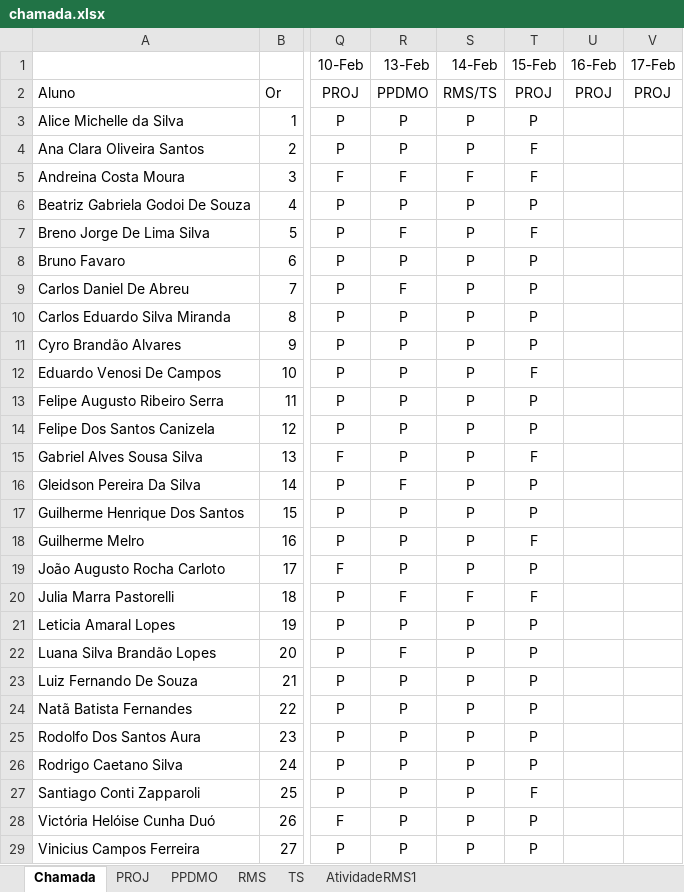
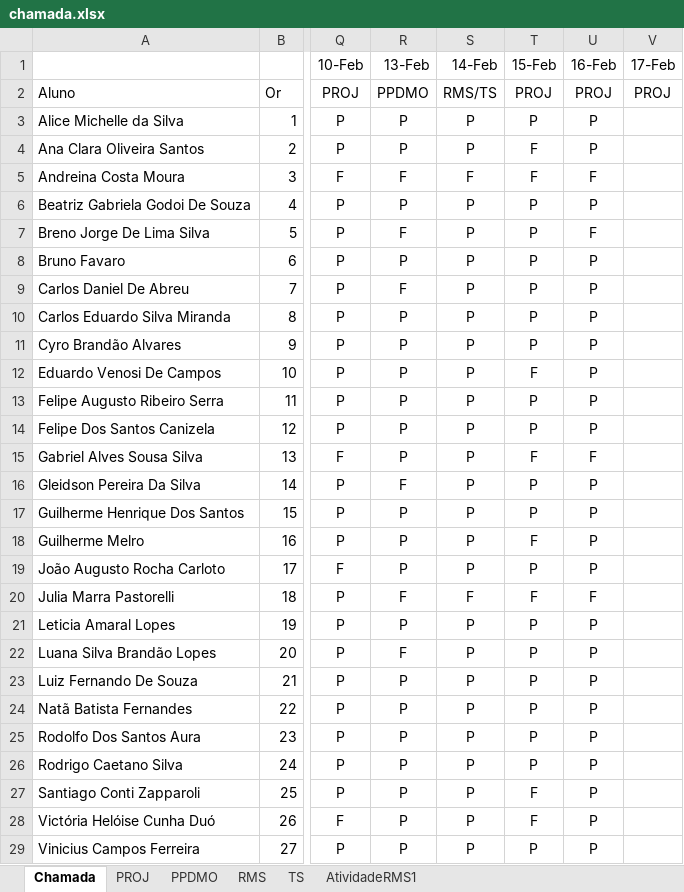
Before and after one commit to Kcioban/DSFork, an Excel workbook: 3des/chamada.xlsx, sheet Chamada, drawn as a sheet; only a part is shown, gaps mark what is left out; values as stored, in another font and other column widths than the file's, no borders; conditional formats not drawn; the diff names each change by its address in the sheet, - before the commit and + after, or states it on an @@ line.

```diff
--- a/3des/chamada.xlsx (sheet Chamada)
+++ b/3des/chamada.xlsx (sheet Chamada)
-U3:U4 (16-Feb): (empty)
+U3:U4 (16-Feb): P
-U5 (16-Feb): (empty)
+U5 (16-Feb): F
-U6 (16-Feb): (empty)
+U6 (16-Feb): P
-T7 (15-Feb): F
+T7 (15-Feb): P
-U7 (16-Feb): (empty)
+U7 (16-Feb): F
-U8:U14 (16-Feb): (empty)
+U8:U14 (16-Feb): P
-U15 (16-Feb): (empty)
+U15 (16-Feb): F
-U16:U19 (16-Feb): (empty)
+U16:U19 (16-Feb): P
-U20 (16-Feb): (empty)
+U20 (16-Feb): F
-U21:U29 (16-Feb): (empty)
+U21:U29 (16-Feb): P
-T28 (15-Feb): P
+T28 (15-Feb): F
```
Also changed, not shown: 6 other files.
